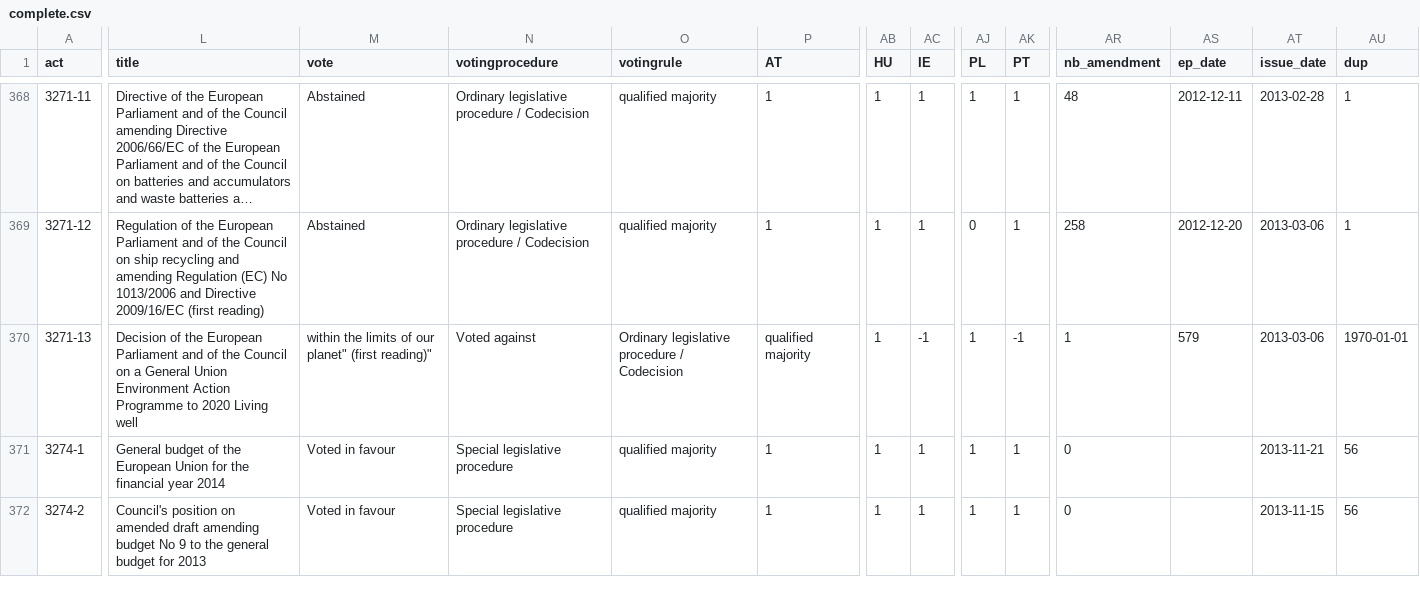
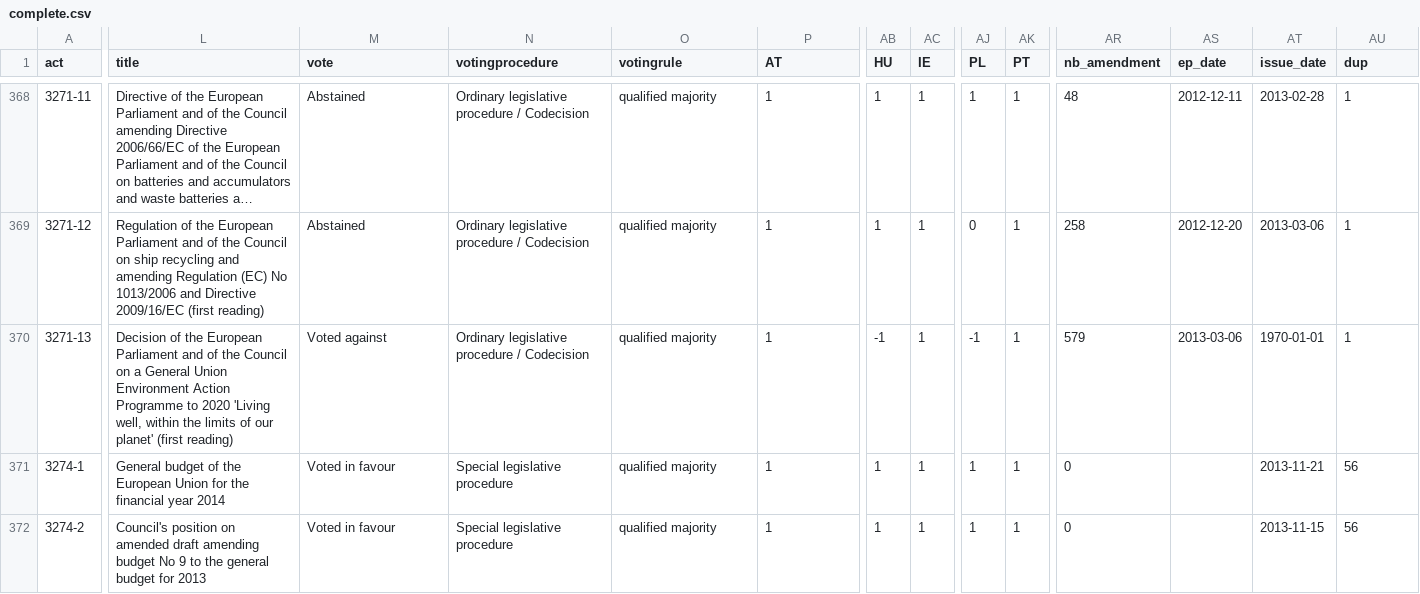
Before and after one commit to WeMoveEU/diplohack, a CSV file: data/complete.csv, drawn as a sheet; only a part is shown, gaps mark what is left out; long unchanged cells end in …; the diff covers the shown part only; the diff names each change by its address in the sheet, - before the commit and + after, or states it on an @@ line.

```diff
--- a/data/complete.csv
+++ b/data/complete.csv
-L370 (title): …to 2020 Living well
+L370 (title): …to 2020 'Living well, within the limits of our planet' (first reading)
-M370 (vote): within the limits of our planet" (first reading)"
+M370 (vote): Voted against
-N370 (votingprocedure): Voted against
+N370 (votingprocedure): Ordinary legislative procedure / Codecision
-O370 (votingrule): Ordinary legislative procedure / Codecision
+O370 (votingrule): qualified majority
-P370 (AT): qualified majority
+P370 (AT): 1
-AB370 (HU): 1
+AB370 (HU): -1
-AC370 (IE): -1
+AC370 (IE): 1
-AJ370 (PL): 1
+AJ370 (PL): -1
-AK370 (PT): -1
+AK370 (PT): 1
-AR370 (nb_amendment): 1
+AR370 (nb_amendment): 579
-AS370 (ep_date): 579
+AS370 (ep_date): 2013-03-06
-AT370 (issue_date): 2013-03-06
+AT370 (issue_date): 1970-01-01
-AU370 (dup): 1970-01-01
+AU370 (dup): 1
```
Also changed, not shown: 28 edited cells elsewhere in this file, 1 other file.
